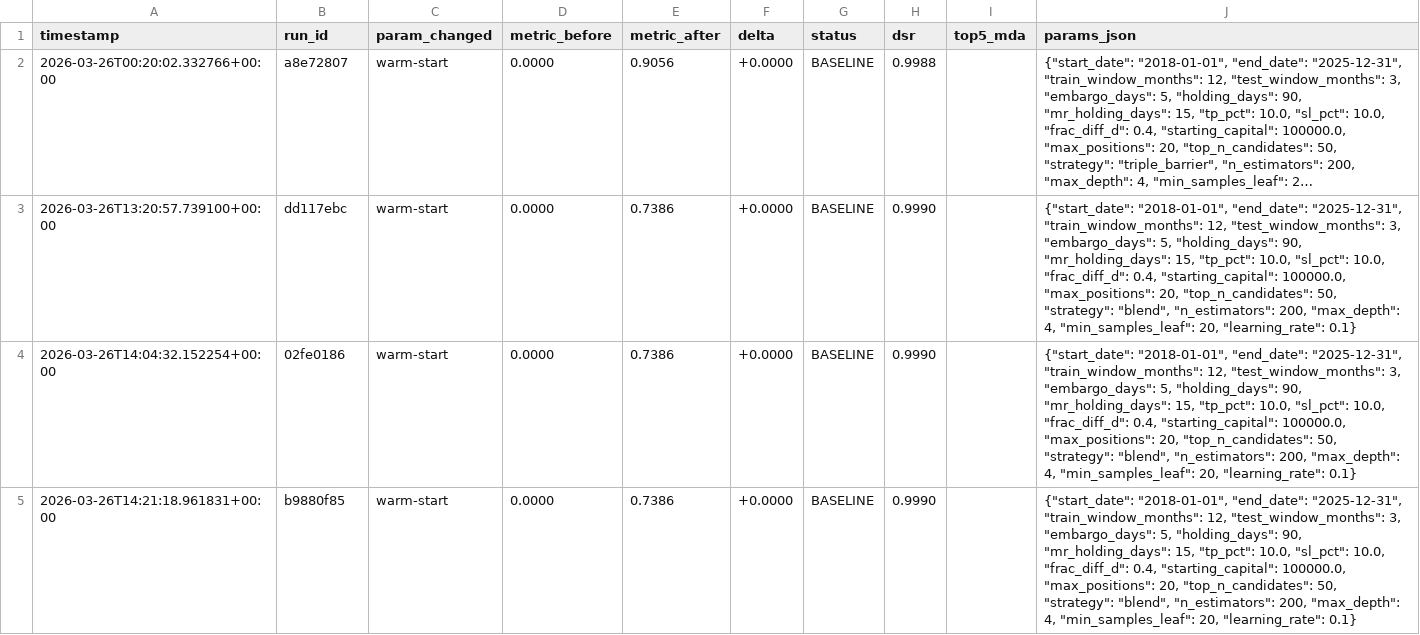
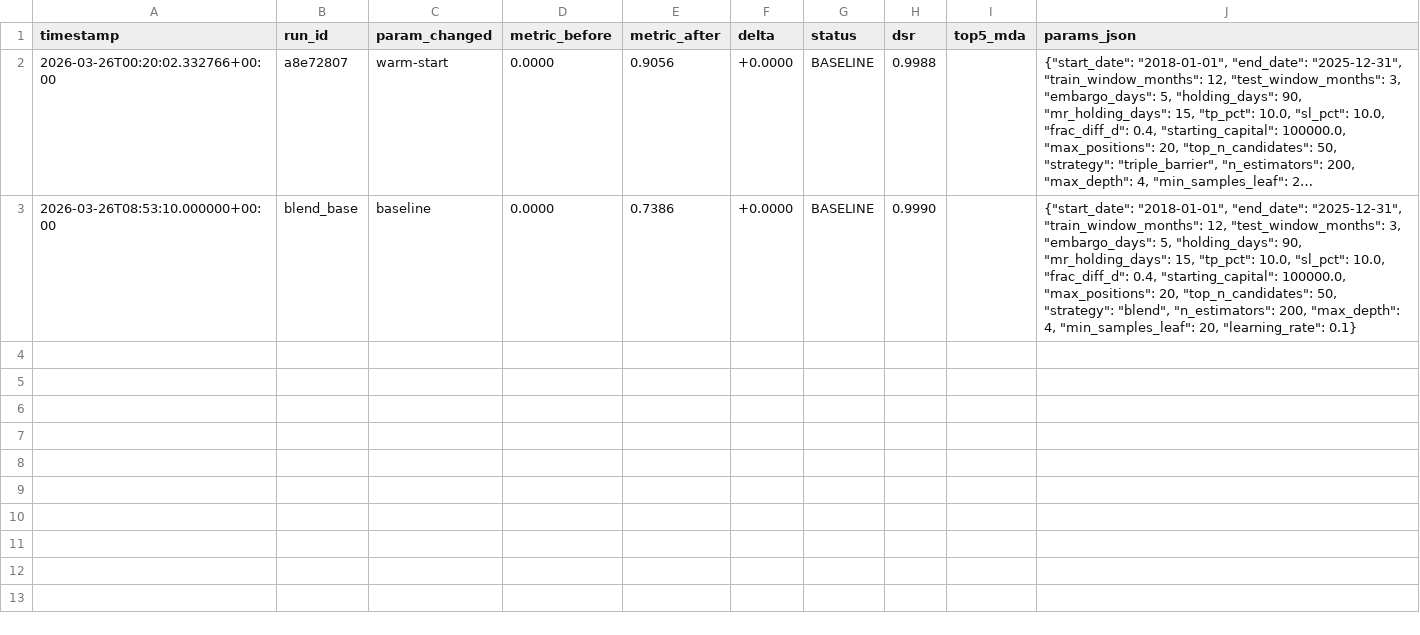
Before and after one commit to pederbkoppang-bit/pyfinagent, a TSV file: backend/backtest/experiments/quant_results.tsv, drawn as a sheet; long unchanged cells end in …; the diff names each change by its address in the sheet, - before the commit and + after, or states it on an @@ line.

```diff
--- a/backend/backtest/experiments/quant_results.tsv
+++ b/backend/backtest/experiments/quant_results.tsv
-A3 (timestamp): 2026-03-26T13:20:57.739100+00:00
+A3 (timestamp): 2026-03-26T08:53:10.000000+00:00
-B3 (run_id): dd117ebc
+B3 (run_id): blend_base
-C3 (param_changed): warm-start
+C3 (param_changed): baseline
-row 4: 2026-03-26T14:04:32.152254+00:00 | 02fe0186 | warm-start | 0.0000 | 0.7386 | +0.0000 | BASELINE | 0.9990 |  | {"start_date": "2018-01-01", "end_date": "2025-12-31", "train_window_months": 12, "test_window_months": 3, "embargo_days": 5, "holding_days": 90, "mr_holding_days": 15, "tp_pct": 10.0, "sl_pct": 10.0, "frac_diff_d": 0.4, "starting_capital": 100000.0, "max_positions": 20, "top_n_candidates": 50, "strategy": "blend", "n_estimators": 200, "max_depth": 4, "min_samples_leaf": 20, "learning_rate": 0.1}
-row 5: 2026-03-26T14:21:18.961831+00:00 | b9880f85 | warm-start | 0.0000 | 0.7386 | +0.0000 | BASELINE | 0.9990 |  | {"start_date": "2018-01-01", "end_date": "2025-12-31", "train_window_months": 12, "test_window_months": 3, "embargo_days": 5, "holding_days": 90, "mr_holding_days": 15, "tp_pct": 10.0, "sl_pct": 10.0, "frac_diff_d": 0.4, "starting_capital": 100000.0, "max_positions": 20, "top_n_candidates": 50, "strategy": "blend", "n_estimators": 200, "max_depth": 4, "min_samples_leaf": 20, "learning_rate": 0.1}
```
Also changed, not shown: 1 other file.
